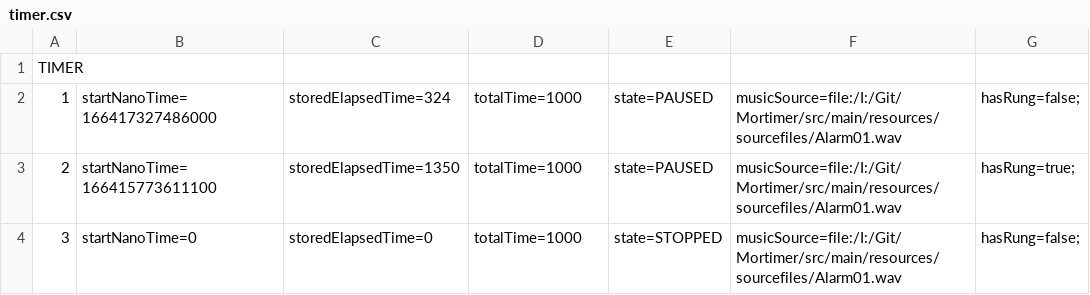
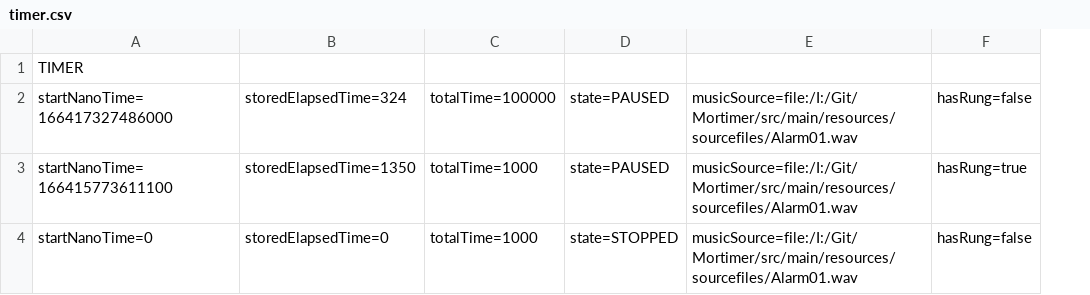
Before and after one commit to romcooo/rTimer, a CSV file: testfiles/timer.csv, drawn as a sheet; removed rows and columns are numbered as before the commit, all else as after; the diff names each change by its address in the sheet, - before the commit and + after, or states it on an @@ line.

```diff
--- a/testfiles/timer.csv
+++ b/testfiles/timer.csv
-column A, rows 1-4: TIMER | 1 | 2 | 3
-column G, rows 2-4: hasRung=false; | hasRung=true; | hasRung=false;
+column F, rows 2-4: hasRung=false | hasRung=true | hasRung=false
-A1: (empty)
+A1: TIMER
-C2: totalTime=1000
+C2: totalTime=100000
```
Also changed, not shown: 26 other files.
